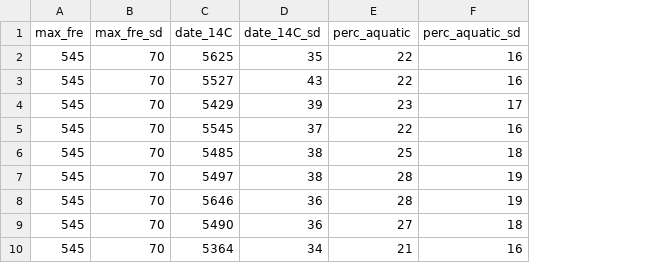
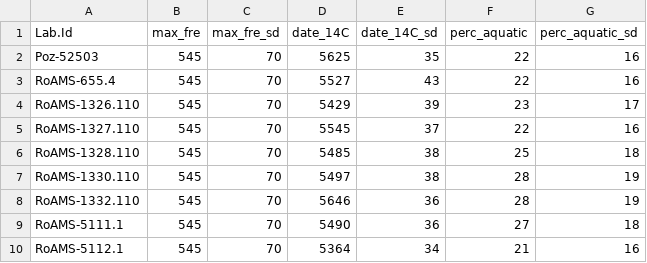
Before and after one commit to gmpopescu/FRE_Correction_V1, a CSV file: fre.correct.csv, drawn as a sheet; the diff names each change by its address in the sheet, - before the commit and + after, or states it on an @@ line.

Commit message:
Add files via upload

```diff
--- a/fre.correct.csv
+++ b/fre.correct.csv
+column A (Lab.Id), rows 2-10: Poz-52503 | RoAMS-655.4 | RoAMS-1326.110 | RoAMS-1327.110 | RoAMS-1328.110 | RoAMS-1330.110 | RoAMS-1332.110 | RoAMS-5111.1 | RoAMS-5112.1
```
